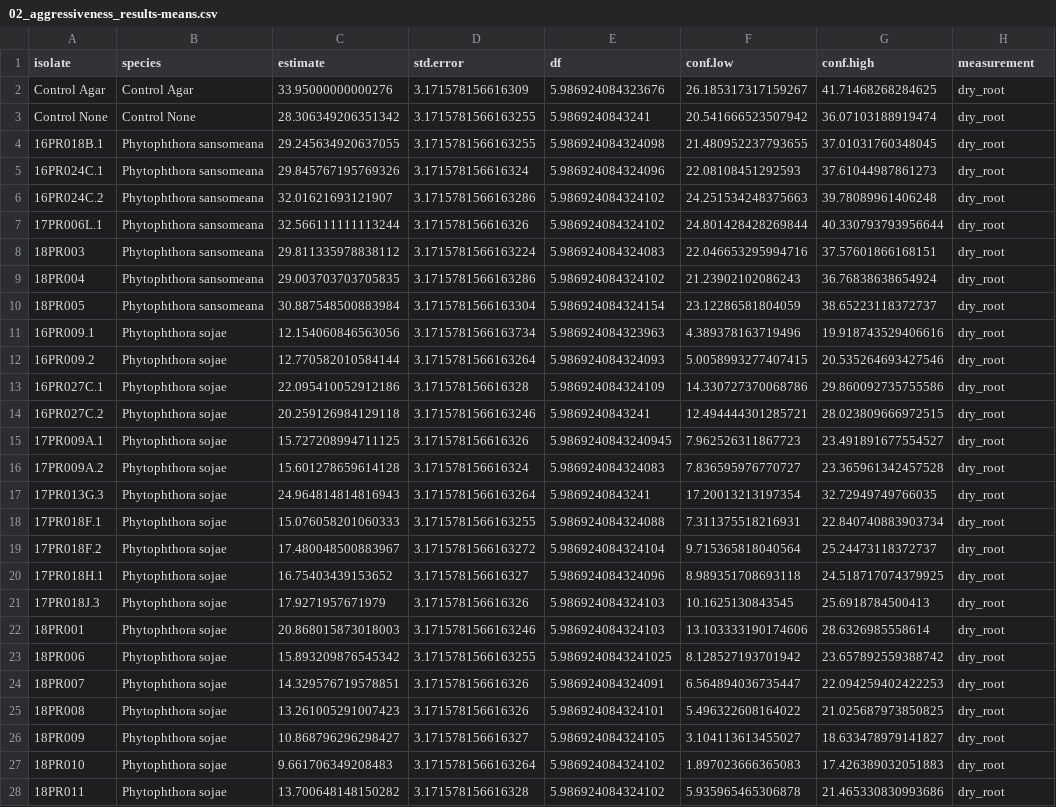
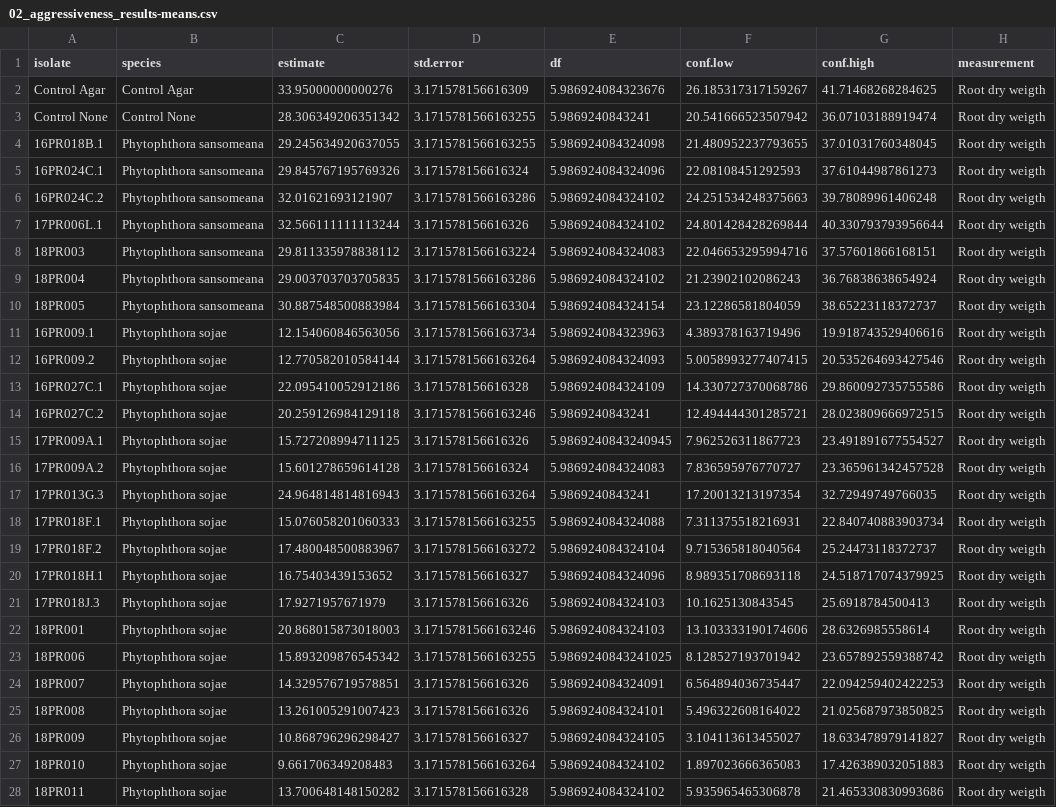
Before and after one commit to danielcerritos/phytophthora, a CSV file: output/results/02_aggressiveness_results-means.csv, drawn as a sheet; only a part is shown; the diff covers the shown part only; the diff names each change by its address in the sheet, - before the commit and + after, or states it on an @@ line.

```diff
--- a/output/results/02_aggressiveness_results-means.csv
+++ b/output/results/02_aggressiveness_results-means.csv
-H2:H28 (measurement): dry_root
+H2:H28 (measurement): Root dry weigth
```
Also changed, not shown: 105 edited cells elsewhere in this file, 1 other file.
